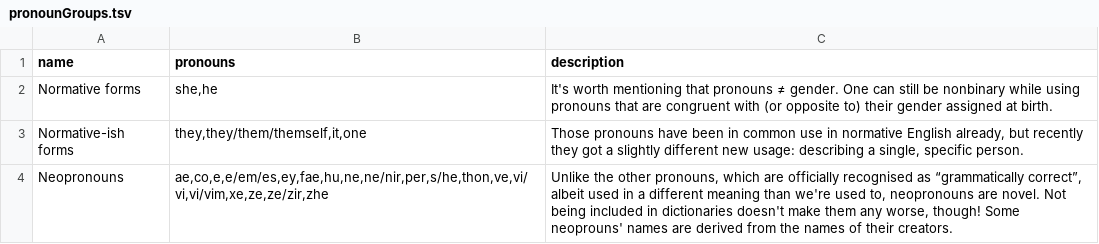
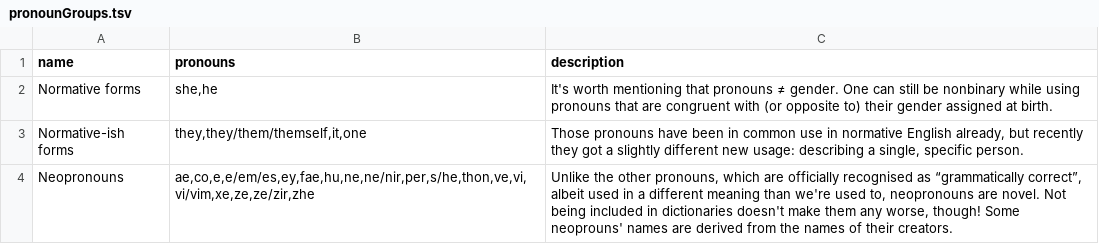
Before and after one commit to zlomenina/zajmena, a TSV file: locale/en/pronouns/pronounGroups.tsv, drawn as a sheet.

Commit message:
[en][pronouns] vi/vim

```diff
--- a/locale/en/pronouns/pronounGroups.tsv
+++ b/locale/en/pronouns/pronounGroups.tsv
@@ -3,2 +3,2 @@ Normative forms	she,he	It's worth mentioning that pronouns ≠ gender. One can s
 Normative-ish forms	they,they/them/themself,it,one	Those pronouns have been in common use in normative English already, but recently they got a slightly different new usage: describing a single, specific person.
-Neopronouns	ae,co,e,e/em/es,ey,fae,hu,ne,ne/nir,per,s/he,thon,ve,vi/vi,vi/vim,xe,ze,ze/zir,zhe	Unlike the other pronouns, which are officially recognised as “grammatically correct”, albeit used in a different meaning than we're used to, neopronouns are novel. Not being included in dictionaries doesn't make them any worse, though! Some neoprouns' names are derived from the names of their creators.
+Neopronouns	ae,co,e,e/em/es,ey,fae,hu,ne,ne/nir,per,s/he,thon,ve,vi,vi/vim,xe,ze,ze/zir,zhe	Unlike the other pronouns, which are officially recognised as “grammatically correct”, albeit used in a different meaning than we're used to, neopronouns are novel. Not being included in dictionaries doesn't make them any worse, though! Some neoprouns' names are derived from the names of their creators.
```
